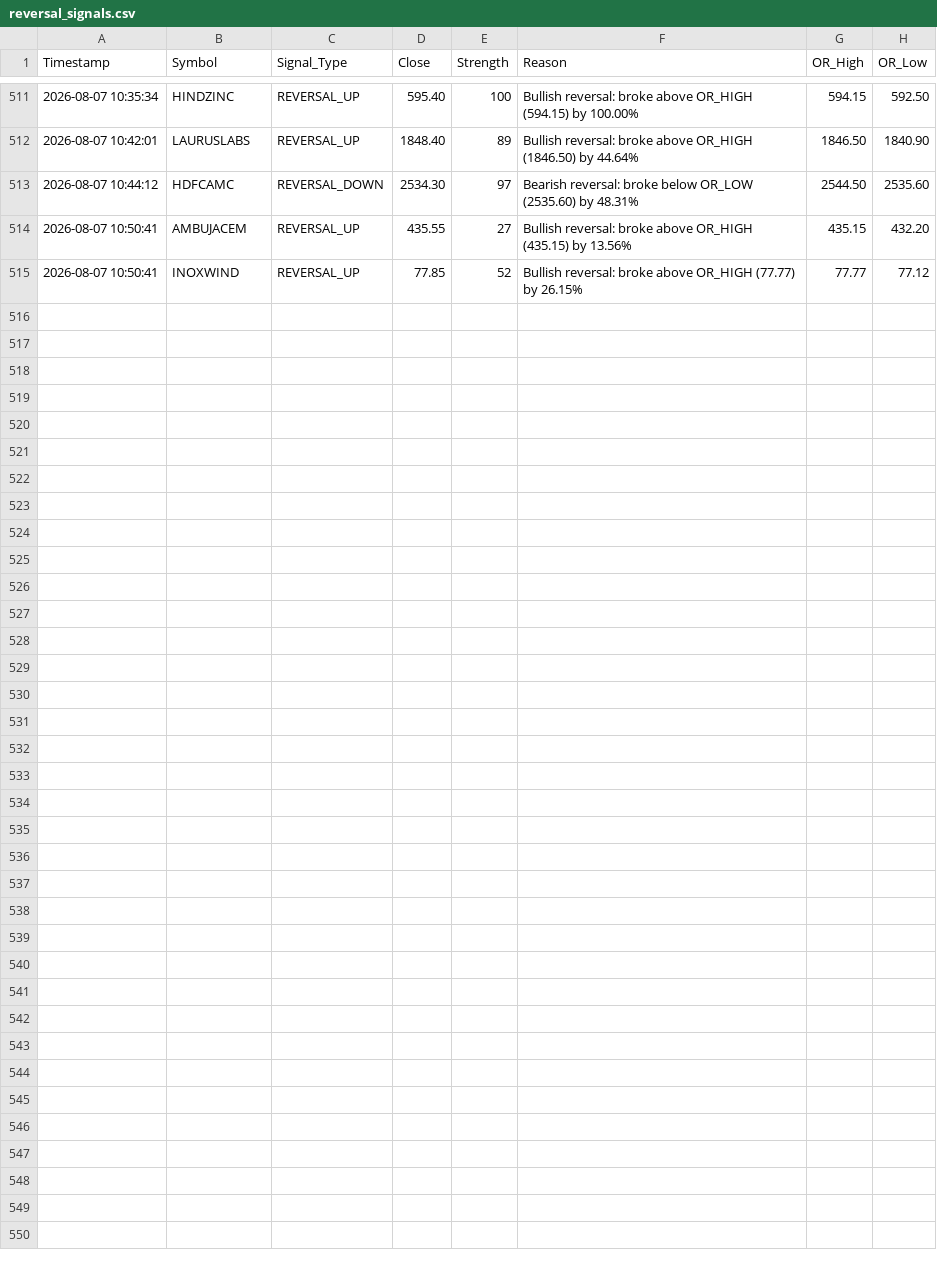
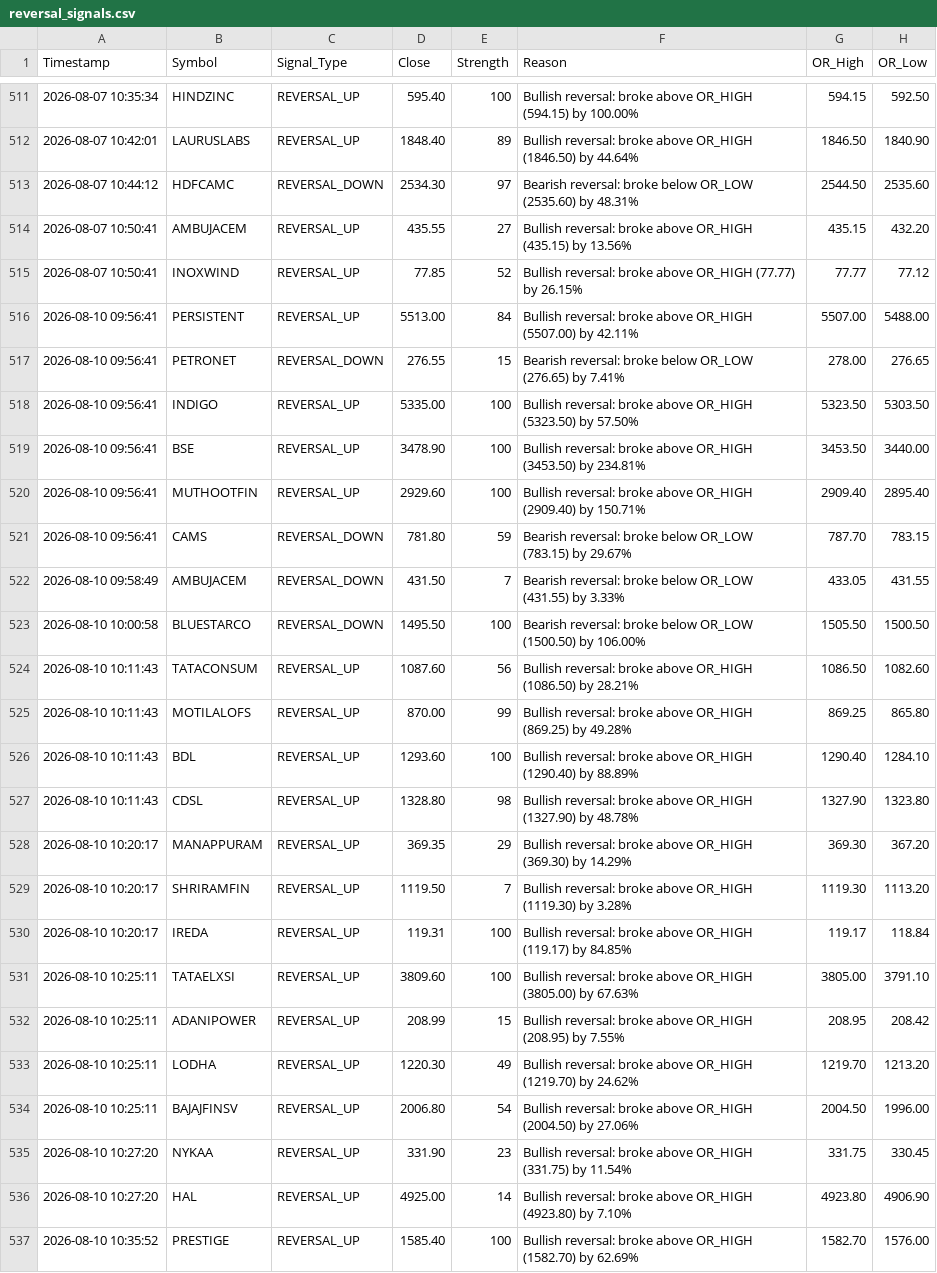
Before and after one commit to frzkhn155-ai/Final, a CSV file: reversal_signals.csv, drawn as a sheet; only a part is shown, gaps mark what is left out; the diff names each change by its address in the sheet, - before the commit and + after, or states it on an @@ line.

```diff
--- a/reversal_signals.csv
+++ b/reversal_signals.csv
+row 516: 2026-08-10 09:56:41 | PERSISTENT | REVERSAL_UP | 5513.00 | 84 | Bullish reversal: broke above OR_HIGH (5507.00) by 42.11% | 5507.00 | 5488.00
+row 517: 2026-08-10 09:56:41 | PETRONET | REVERSAL_DOWN | 276.55 | 15 | Bearish reversal: broke below OR_LOW (276.65) by 7.41% | 278.00 | 276.65
+row 518: 2026-08-10 09:56:41 | INDIGO | REVERSAL_UP | 5335.00 | 100 | Bullish reversal: broke above OR_HIGH (5323.50) by 57.50% | 5323.50 | 5303.50
+row 519: 2026-08-10 09:56:41 | BSE | REVERSAL_UP | 3478.90 | 100 | Bullish reversal: broke above OR_HIGH (3453.50) by 234.81% | 3453.50 | 3440.00
+row 520: 2026-08-10 09:56:41 | MUTHOOTFIN | REVERSAL_UP | 2929.60 | 100 | Bullish reversal: broke above OR_HIGH (2909.40) by 150.71% | 2909.40 | 2895.40
+row 521: 2026-08-10 09:56:41 | CAMS | REVERSAL_DOWN | 781.80 | 59 | Bearish reversal: broke below OR_LOW (783.15) by 29.67% | 787.70 | 783.15
+row 522: 2026-08-10 09:58:49 | AMBUJACEM | REVERSAL_DOWN | 431.50 | 7 | Bearish reversal: broke below OR_LOW (431.55) by 3.33% | 433.05 | 431.55
+row 523: 2026-08-10 10:00:58 | BLUESTARCO | REVERSAL_DOWN | 1495.50 | 100 | Bearish reversal: broke below OR_LOW (1500.50) by 106.00% | 1505.50 | 1500.50
+row 524: 2026-08-10 10:11:43 | TATACONSUM | REVERSAL_UP | 1087.60 | 56 | Bullish reversal: broke above OR_HIGH (1086.50) by 28.21% | 1086.50 | 1082.60
+row 525: 2026-08-10 10:11:43 | MOTILALOFS | REVERSAL_UP | 870.00 | 99 | Bullish reversal: broke above OR_HIGH (869.25) by 49.28% | 869.25 | 865.80
+row 526: 2026-08-10 10:11:43 | BDL | REVERSAL_UP | 1293.60 | 100 | Bullish reversal: broke above OR_HIGH (1290.40) by 88.89% | 1290.40 | 1284.10
+row 527: 2026-08-10 10:11:43 | CDSL | REVERSAL_UP | 1328.80 | 98 | Bullish reversal: broke above OR_HIGH (1327.90) by 48.78% | 1327.90 | 1323.80
+row 528: 2026-08-10 10:20:17 | MANAPPURAM | REVERSAL_UP | 369.35 | 29 | Bullish reversal: broke above OR_HIGH (369.30) by 14.29% | 369.30 | 367.20
+row 529: 2026-08-10 10:20:17 | SHRIRAMFIN | REVERSAL_UP | 1119.50 | 7 | Bullish reversal: broke above OR_HIGH (1119.30) by 3.28% | 1119.30 | 1113.20
+row 530: 2026-08-10 10:20:17 | IREDA | REVERSAL_UP | 119.31 | 100 | Bullish reversal: broke above OR_HIGH (119.17) by 84.85% | 119.17 | 118.84
+row 531: 2026-08-10 10:25:11 | TATAELXSI | REVERSAL_UP | 3809.60 | 100 | Bullish reversal: broke above OR_HIGH (3805.00) by 67.63% | 3805.00 | 3791.10
+row 532: 2026-08-10 10:25:11 | ADANIPOWER | REVERSAL_UP | 208.99 | 15 | Bullish reversal: broke above OR_HIGH (208.95) by 7.55% | 208.95 | 208.42
+row 533: 2026-08-10 10:25:11 | LODHA | REVERSAL_UP | 1220.30 | 49 | Bullish reversal: broke above OR_HIGH (1219.70) by 24.62% | 1219.70 | 1213.20
+row 534: 2026-08-10 10:25:11 | BAJAJFINSV | REVERSAL_UP | 2006.80 | 54 | Bullish reversal: broke above OR_HIGH (2004.50) by 27.06% | 2004.50 | 1996.00
+row 535: 2026-08-10 10:27:20 | NYKAA | REVERSAL_UP | 331.90 | 23 | Bullish reversal: broke above OR_HIGH (331.75) by 11.54% | 331.75 | 330.45
+row 536: 2026-08-10 10:27:20 | HAL | REVERSAL_UP | 4925.00 | 14 | Bullish reversal: broke above OR_HIGH (4923.80) by 7.10% | 4923.80 | 4906.90
+row 537: 2026-08-10 10:35:52 | PRESTIGE | REVERSAL_UP | 1585.40 | 100 | Bullish reversal: broke above OR_HIGH (1582.70) by 62.69% | 1582.70 | 1576.00
```
Also changed, not shown: orb_15_signals.csv, orb_15_trades.csv, 15 other files.
